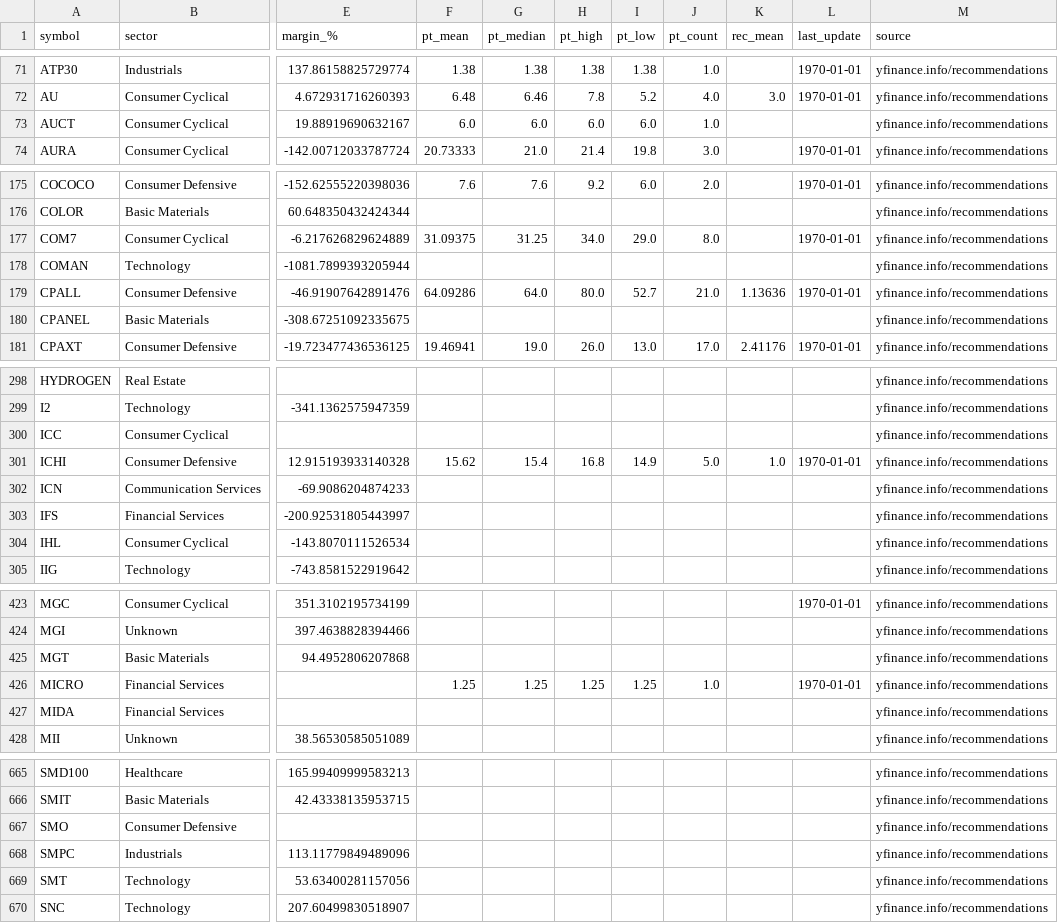
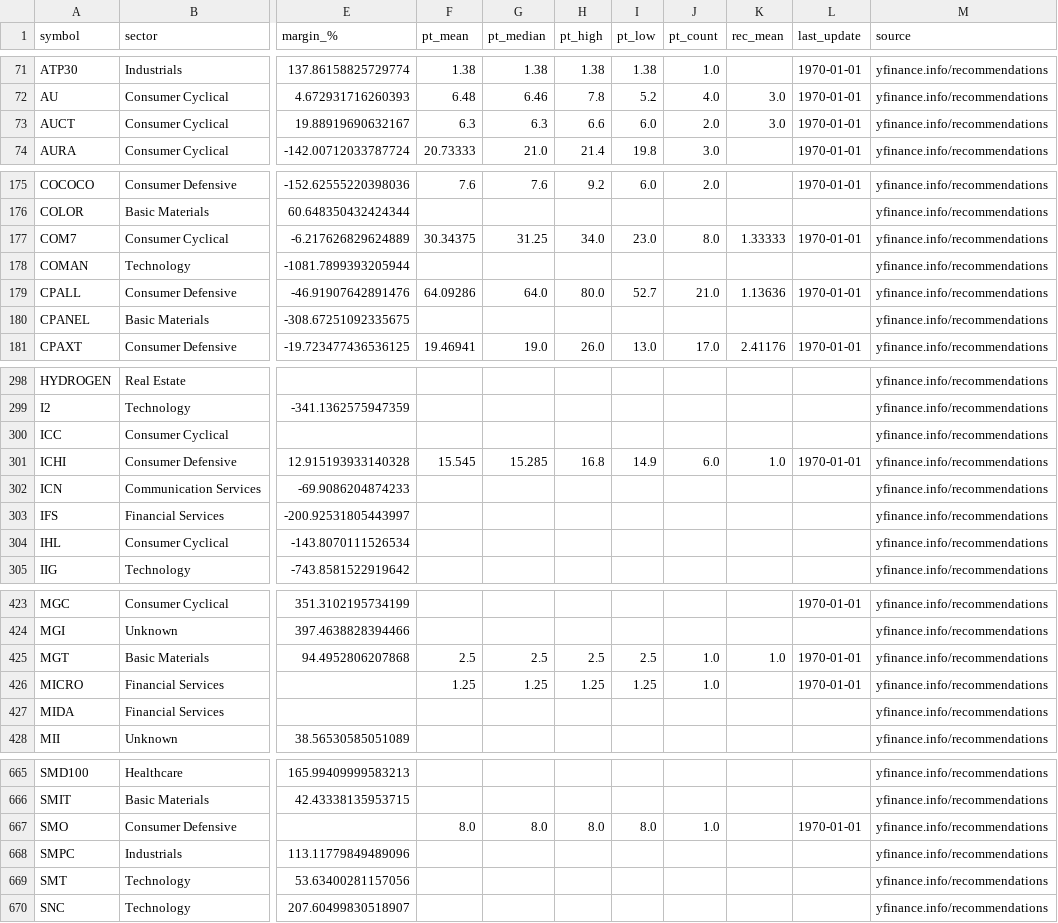
Before and after one commit to babeltechdev/thai-stock-data, a CSV file: intrinsic_values_TH_best.csv, drawn as a sheet; only a part is shown, gaps mark what is left out; the diff covers the shown part only; the diff names each change by its address in the sheet, - before the commit and + after, or states it on an @@ line.

```diff
--- a/intrinsic_values_TH_best.csv
+++ b/intrinsic_values_TH_best.csv
-F73 (pt_mean): 6.0
+F73 (pt_mean): 6.3
-G73 (pt_median): 6.0
+G73 (pt_median): 6.3
-H73 (pt_high): 6.0
+H73 (pt_high): 6.6
-J73 (pt_count): 1.0
+J73 (pt_count): 2.0
-K73 (rec_mean): (empty)
+K73 (rec_mean): 3.0
-L73 (last_update): (empty)
+L73 (last_update): 1970-01-01
-F177 (pt_mean): 31.09375
+F177 (pt_mean): 30.34375
-I177 (pt_low): 29.0
+I177 (pt_low): 23.0
-K177 (rec_mean): (empty)
+K177 (rec_mean): 1.33333
-F301 (pt_mean): 15.62
+F301 (pt_mean): 15.545
-G301 (pt_median): 15.4
+G301 (pt_median): 15.285
-J301 (pt_count): 5.0
+J301 (pt_count): 6.0
-F425 (pt_mean): (empty)
+F425 (pt_mean): 2.5
-G425 (pt_median): (empty)
+G425 (pt_median): 2.5
-H425 (pt_high): (empty)
+H425 (pt_high): 2.5
-I425 (pt_low): (empty)
+I425 (pt_low): 2.5
-J425 (pt_count): (empty)
+J425 (pt_count): 1.0
-K425 (rec_mean): (empty)
+K425 (rec_mean): 1.0
-L425 (last_update): (empty)
+L425 (last_update): 1970-01-01
-F667 (pt_mean): (empty)
+F667 (pt_mean): 8.0
-G667 (pt_median): (empty)
+G667 (pt_median): 8.0
-H667 (pt_high): (empty)
+H667 (pt_high): 8.0
-I667 (pt_low): (empty)
+I667 (pt_low): 8.0
-J667 (pt_count): (empty)
+J667 (pt_count): 1.0
-L667 (last_update): (empty)
+L667 (last_update): 1970-01-01
```
Also changed, not shown: 8 edited cells elsewhere in this file, consensus_targets_TH.csv, consensus_targets_US.csv, 5 other files.
